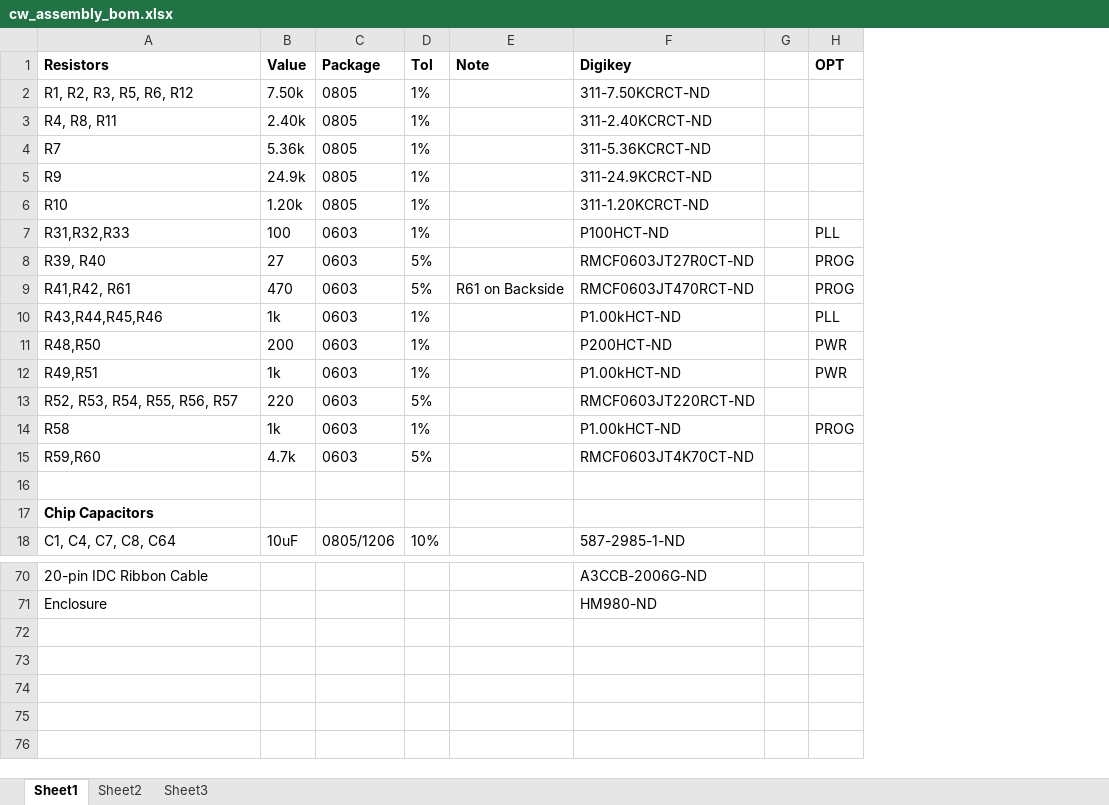
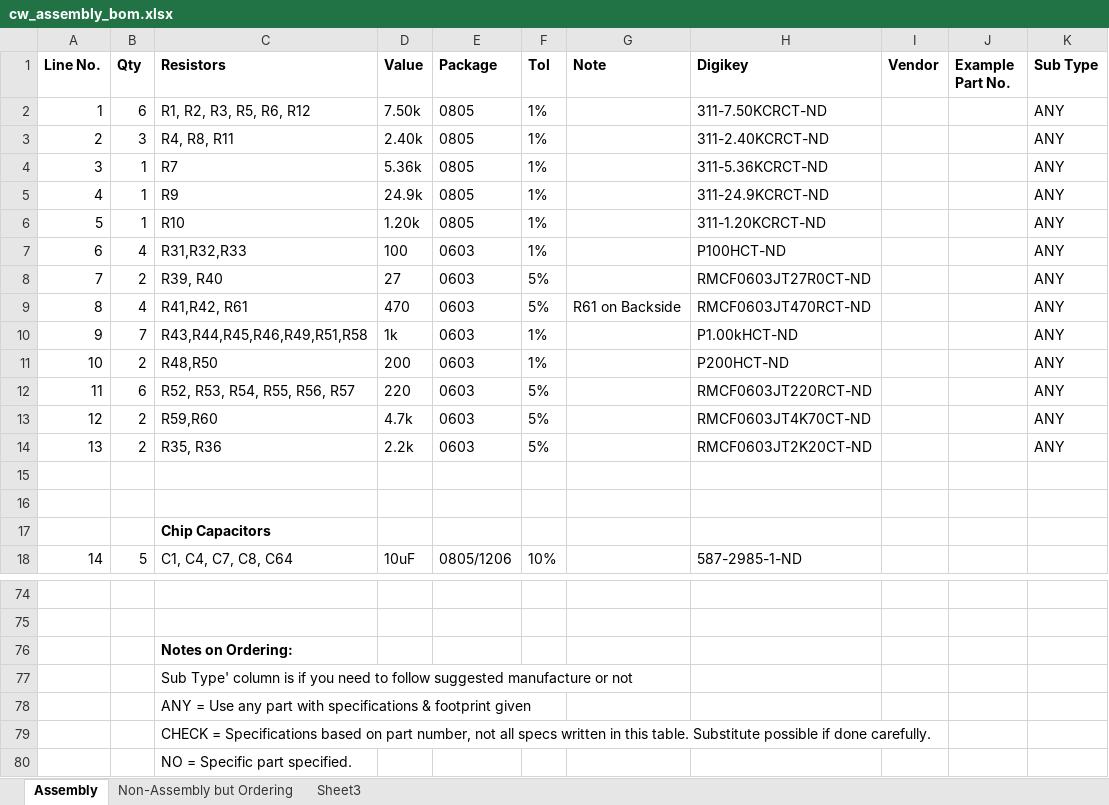
Before and after one commit to newaetech/temp-cw-test24, an Excel workbook: hardware/capture/chipwhisperer-rev2/cwrev2_eagleproj/cw_assembly_bom.xlsx, sheet Assembly, drawn as a sheet; only a part is shown, gaps mark what is left out; values as stored, in another font and other column widths than the file's, no borders; charts and pictures not drawn; removed rows and columns are numbered as before the commit, all else as after; the diff covers the shown part only; the diff names each change by its address in the sheet, - before the commit and + after, or states it on an @@ line.

```diff
--- a/hardware/capture/chipwhisperer-rev2/cwrev2_eagleproj/cw_assembly_bom.xlsx (sheet Assembly)
+++ b/hardware/capture/chipwhisperer-rev2/cwrev2_eagleproj/cw_assembly_bom.xlsx (sheet Assembly)
-sheet tab: Sheet1
+sheet tab: Assembly
-sheet tab: Sheet2
+sheet tab: Non-Assembly but Ordering
+column A (Line No.), rows 2-13: 1 | 2 | 3 | 4 | 5 | 6 | 7 | 8 | 9 | 10 | 11 | 12; row 18: 14
+column B (Qty), rows 2-13: 6 | 3 | 1 | 1 | 1 | 4 | 2 | 4 | 7 | 2 | 6 | 2; row 18: 5
-column G, empty
-column H (OPT), rows 7-11: PLL | PROG | PROG | PLL | PWR
+column I (Vendor), empty
+column J (Example Part No.), empty
+column K (Sub Type), rows 2-13: all ANY
-C10 (Resistors): R43,R44,R45,R46
+C10 (Resistors): R43,R44,R45,R46,R49,R51,R58
-row 12: R49,R51 | 1k | 0603 | 1% |  | P1.00kHCT-ND |  | PWR
-row 14: R58 | 1k | 0603 | 1% |  | P1.00kHCT-ND |  | PROG
+row 14: 13 | 2 | R35, R36 | 2.2k | 0603 | 5% |  | RMCF0603JT2K20CT-ND |  |  | ANY
+row 15: (empty)
-row 74: 20-pin IDC Ribbon Cable |  |  |  |  | A3CCB-2006G-ND
+row 74: (empty)
-row 75: Enclosure |  |  |  |  | HM980-ND
+row 75: (empty)
+row 76:  |  | Notes on Ordering:
+row 77:  |  | Sub Type' column is if you need to follow suggested manufacture or not
+row 78:  |  | ANY = Use any part with specifications & footprint given
+row 79:  |  | CHECK = Specifications based on part number, not all specs written in this table. Substitute possible if done carefully.
+row 80:  |  | NO = Specific part specified.
```
Also changed, not shown: 7 added rows, 3 removed rows and 61 edited cells elsewhere in this sheet, sheet Non-Assembly but Ordering, charts or pictures, 3 other files.
